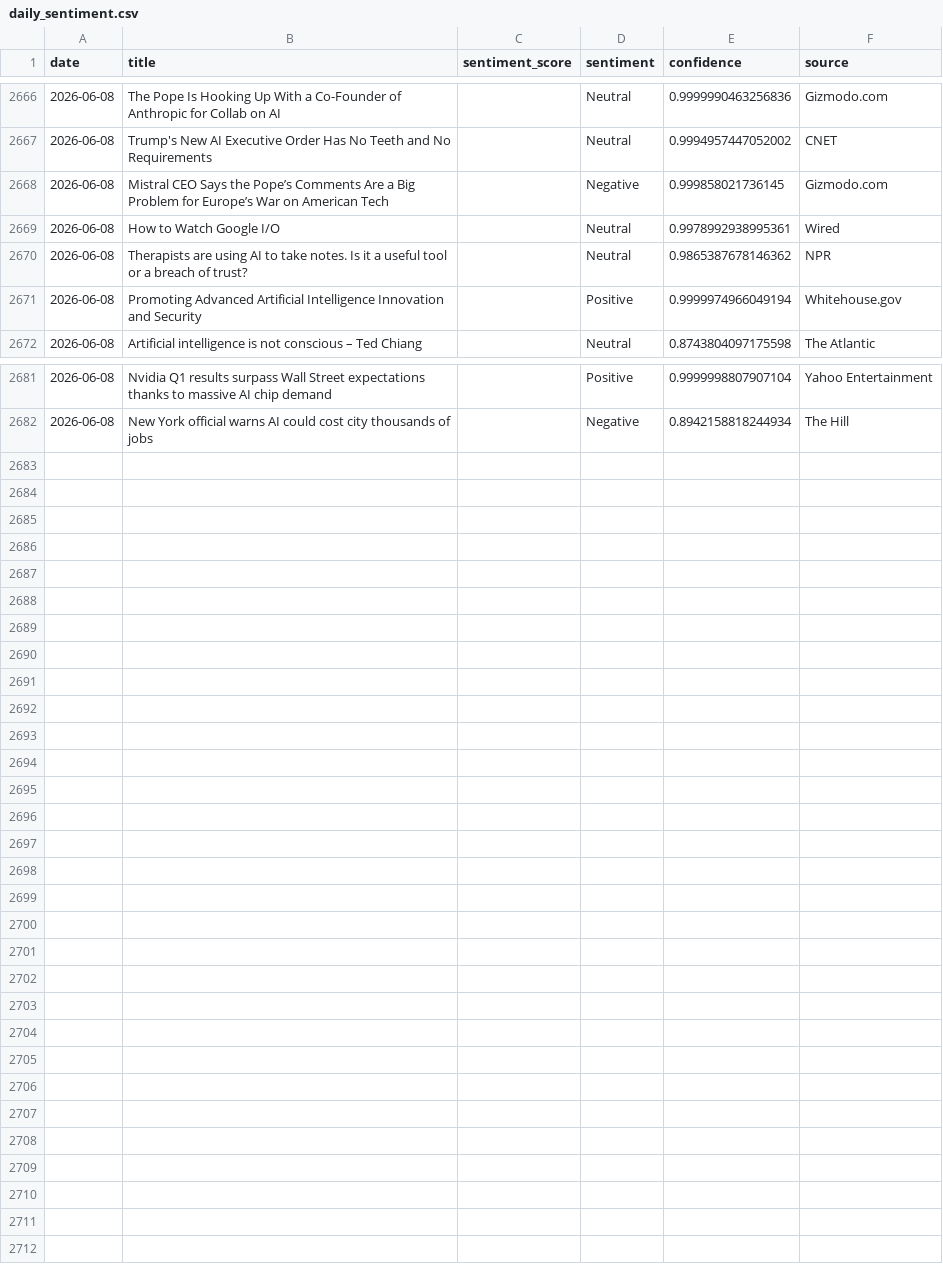
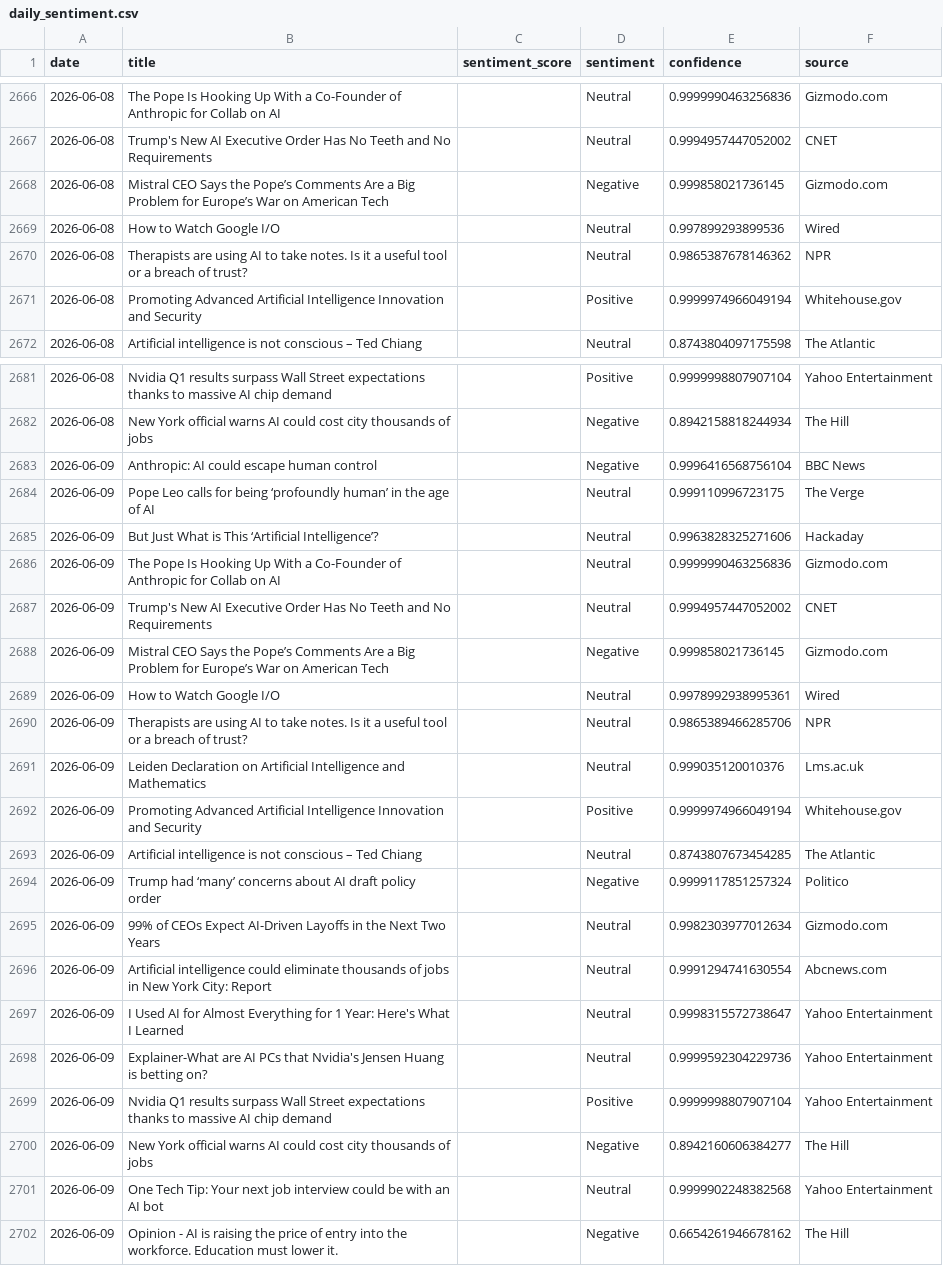
Before and after one commit to pranjalmandhan/AI-Sentiment_Pulse---Automated-News-Analysis-Dashboard, a CSV file: data/daily_sentiment.csv, drawn as a sheet; only a part is shown, gaps mark what is left out; the diff covers the shown part only.

```diff
--- a/data/daily_sentiment.csv
+++ b/data/daily_sentiment.csv
@@ -2668,3 +2668,3 @@ date,title,sentiment_score,sentiment,confidence,source
 2026-06-08,Mistral CEO Says the Pope’s Comments Are a Big Problem for Europe’s War on American Tech,,Negative,0.999858021736145,Gizmodo.com
-2026-06-08,How to Watch Google I/O,,Neutral,0.9978992938995361,Wired
+2026-06-08,How to Watch Google I/O,,Neutral,0.997899293899536,Wired
 2026-06-08,Therapists are using AI to take notes. Is it a useful tool or a breach of trust?,,Neutral,0.9865387678146362,NPR
@@ -2682 +2682,21 @@ date,title,sentiment_score,sentiment,confidence,source
 2026-06-08,New York official warns AI could cost city thousands of jobs,,Negative,0.8942158818244934,The Hill
+2026-06-09,Anthropic: AI could escape human control,,Negative,0.9996416568756104,BBC News
+2026-06-09,Pope Leo calls for being ‘profoundly human’ in the age of AI,,Neutral,0.999110996723175,The Verge
+2026-06-09,But Just What is This ‘Artificial Intelligence’?,,Neutral,0.9963828325271606,Hackaday
+2026-06-09,The Pope Is Hooking Up With a Co-Founder of Anthropic for Collab on AI,,Neutral,0.9999990463256836,Gizmodo.com
+2026-06-09,Trump's New AI Executive Order Has No Teeth and No Requirements,,Neutral,0.9994957447052002,CNET
+2026-06-09,Mistral CEO Says the Pope’s Comments Are a Big Problem for Europe’s War on American Tech,,Negative,0.999858021736145,Gizmodo.com
+2026-06-09,How to Watch Google I/O,,Neutral,0.9978992938995361,Wired
+2026-06-09,Therapists are using AI to take notes. Is it a useful tool or a breach of trust?,,Neutral,0.9865389466285706,NPR
+2026-06-09,Leiden Declaration on Artificial Intelligence and Mathematics,,Neutral,0.999035120010376,Lms.ac.uk
+2026-06-09,Promoting Advanced Artificial Intelligence Innovation and Security,,Positive,0.9999974966049194,Whitehouse.gov
+2026-06-09,Artificial intelligence is not conscious – Ted Chiang,,Neutral,0.8743807673454285,The Atlantic
+2026-06-09,Trump had ‘many’ concerns about AI draft policy order,,Negative,0.9999117851257324,Politico
+2026-06-09,99% of CEOs Expect AI-Driven Layoffs in the Next Two Years,,Neutral,0.9982303977012634,Gizmodo.com
+2026-06-09,Artificial intelligence could eliminate thousands of jobs in New York City: Report,,Neutral,0.9991294741630554,Abcnews.com
+2026-06-09,I Used AI for Almost Everything for 1 Year: Here's What I Learned,,Neutral,0.9998315572738647,Yahoo Entertainment
+2026-06-09,Explainer-What are AI PCs that Nvidia's Jensen Huang is betting on?,,Neutral,0.9999592304229736,Yahoo Entertainment
+2026-06-09,Nvidia Q1 results surpass Wall Street expectations thanks to massive AI chip demand,,Positive,0.9999998807907104,Yahoo Entertainment
+2026-06-09,New York official warns AI could cost city thousands of jobs,,Negative,0.8942160606384277,The Hill
+2026-06-09,One Tech Tip: Your next job interview could be with an AI bot,,Neutral,0.9999902248382568,Yahoo Entertainment
+2026-06-09,Opinion - AI is raising the price of entry into the workforce. Education must lower it.,,Negative,0.6654261946678162,The Hill
```
Also changed, not shown: 1 edited cell elsewhere in this file.
